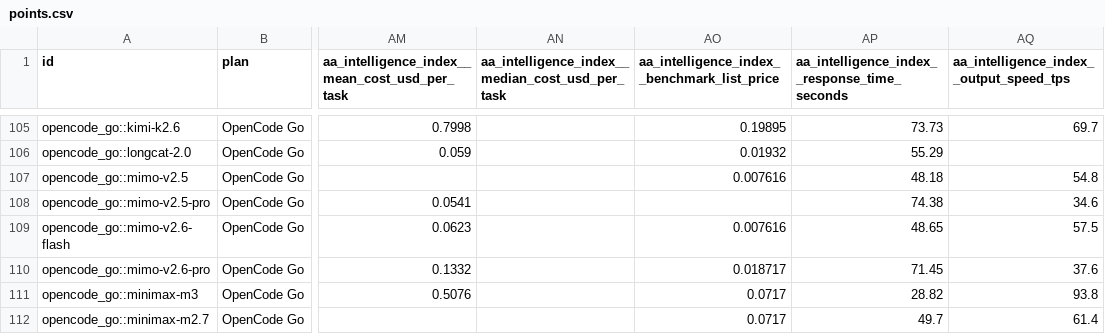
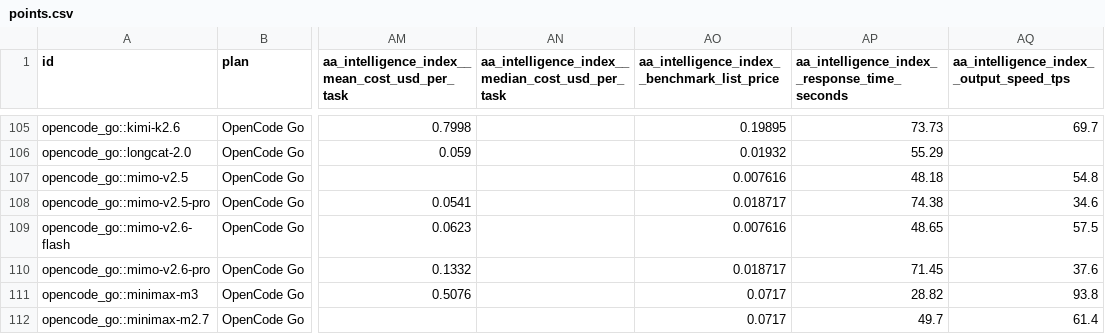
Before and after one commit to FEI352/real-api-pricing, a CSV file: derived/points.csv, drawn as a sheet; only a part is shown, gaps mark what is left out; the diff covers the shown part only; the diff names each change by its address in the sheet, - before the commit and + after, or states it on an @@ line.

Commit message:
fix(pricing): keep the AA list price as the sole cost-per-task denominator
YG 在线上发现 MiMo V2.5 Pro 出现在「每任务成本」前沿。根因是前一轮的
分歧守卫把分母从 AA 价换成了项目档价，破坏了公式语义：

    x = cost × real ÷ list，其中 cost ÷ list 是该 AA 任务消耗的 token 数

list 必须是 AA 计算它那个 cost 时用的价（即 benchmark_list_price，来自
AA 行 price1mInputTokens/Output/cacheHitPrice 按标准负载 0.97/0.025/0.005
的 blended）。换成项目档价等于篡改 token 数。

MiMo V2.5 Pro：AA 价 0.018717 vs 项目档 0.234（12.5×），cfg mean_cost
0.05413 → 0.05413×0.01249/0.234 = 0.00289（低估 12.5×）；用 AA 价则为
0.0361，远高于 Haiku 的 0.00343/43.395 → 不该在前沿。

改动：
- apply_price_divergence → audit_price_divergence：不再改数据，只产出报告
  （consistent 139 / data_quality_suspect 9 / no_curated_baseline 8）。
  函数保留——它是「项目档价可疑」的唯一自动发现入口
- 点层跨模型段不再改点级字段（mapping 优先但被 config 兜住，改了点级也
  不会生效），只留 cross_model_cells 报告
- 「AA 价与项目档价分歧」重新定性为 data_quality_suspect：说明项目档价
  可能对应别的变体或陈旧价（如 mimo 的 0.234 对应约 $5.4/$10.9 每 M），
  走人工核实，不改分母

线上验收（前端公式复算）：MiMo 各档 $0.00216–0.00438 → $0.02705–0.03933
（×12.5），已离开前沿；Muse Spark 1.3 Contributor 0.00626/0.00735 不变且
仍在前沿；AA 智力榜前沿 11 点。校验链 16 OK / 1 KNOWN-NOISE / 0 FAIL。

```diff
--- a/derived/points.csv
+++ b/derived/points.csv
-AO108: (empty)
+AO108: 0.018717
```
Also changed, not shown: 18 edited cells elsewhere in this file, derived/benchmark-configurations.csv, 9 other files.
